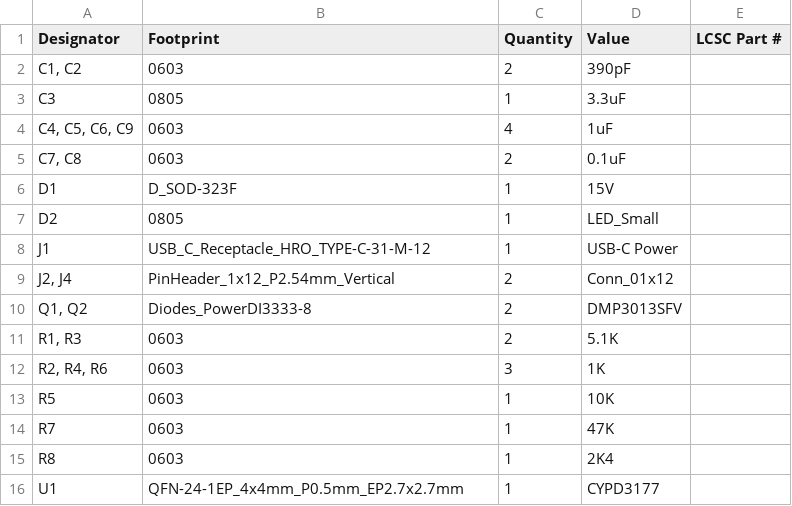
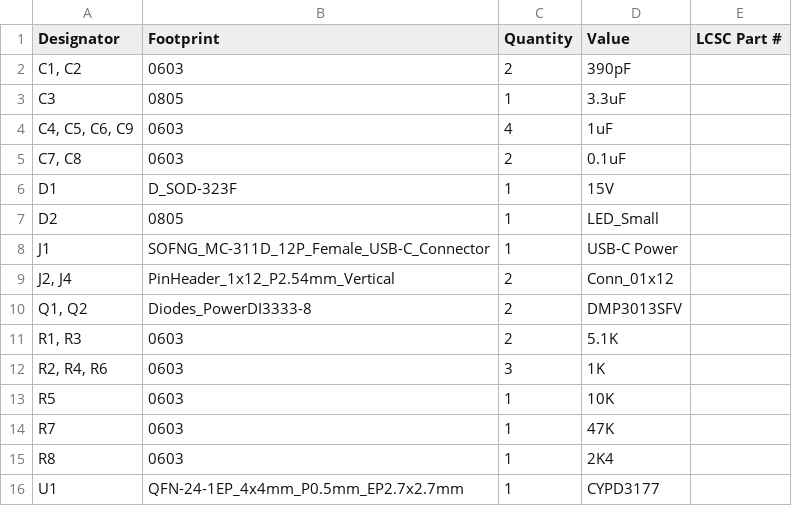
Before and after one commit to fablabnk/blot, a CSV file: hardware/motor-control-board/circuit/power-delivery/production/bom.csv, drawn as a sheet.

Commit message:
edited USB-C connector footprint to match chosen component - plus other misc DRC fixes - ready for production - some manual adjustment still needed (U1 orientation, USB-C position wrong etc

```diff
--- a/hardware/motor-control-board/circuit/power-delivery/production/bom.csv
+++ b/hardware/motor-control-board/circuit/power-delivery/production/bom.csv
@@ -7,3 +7,3 @@ D1,D_SOD-323F,1,15V,
 D2,0805,1,LED_Small,
-J1,USB_C_Receptacle_HRO_TYPE-C-31-M-12,1,USB-C Power,
+J1,SOFNG_MC-311D_12P_Female_USB-C_Connector,1,USB-C Power,
 "J2, J4",PinHeader_1x12_P2.54mm_Vertical,2,Conn_01x12,
```
Also changed, not shown: 19 other files.
